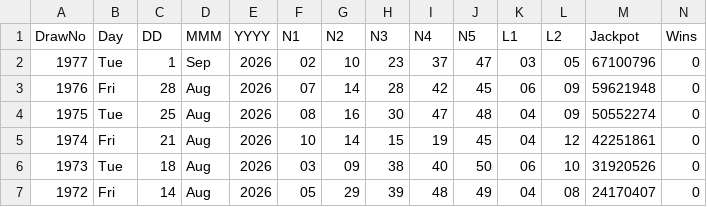
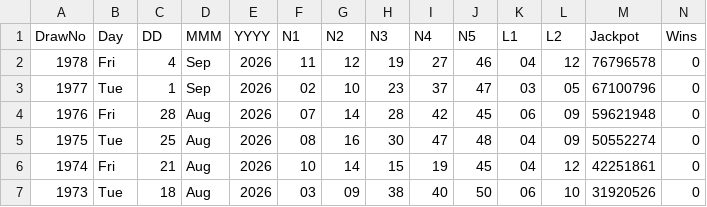
Before and after one commit to CostaCory/uk-lottery-dashboard, a CSV file: data/euromillions.csv, drawn as a sheet; only a part is shown; the shorter side is filled out with more unchanged rows; the diff names each change by its address in the sheet, - before the commit and + after, or states it on an @@ line.

Commit message:
Auto-update EuroMillions CSV

```diff
--- a/data/euromillions.csv
+++ b/data/euromillions.csv
+row 2: 1978 | Fri | 4 | Sep | 2026 | 11 | 12 | 19 | 27 | 46 | 04 | 12 | 76796578 | 0
```
